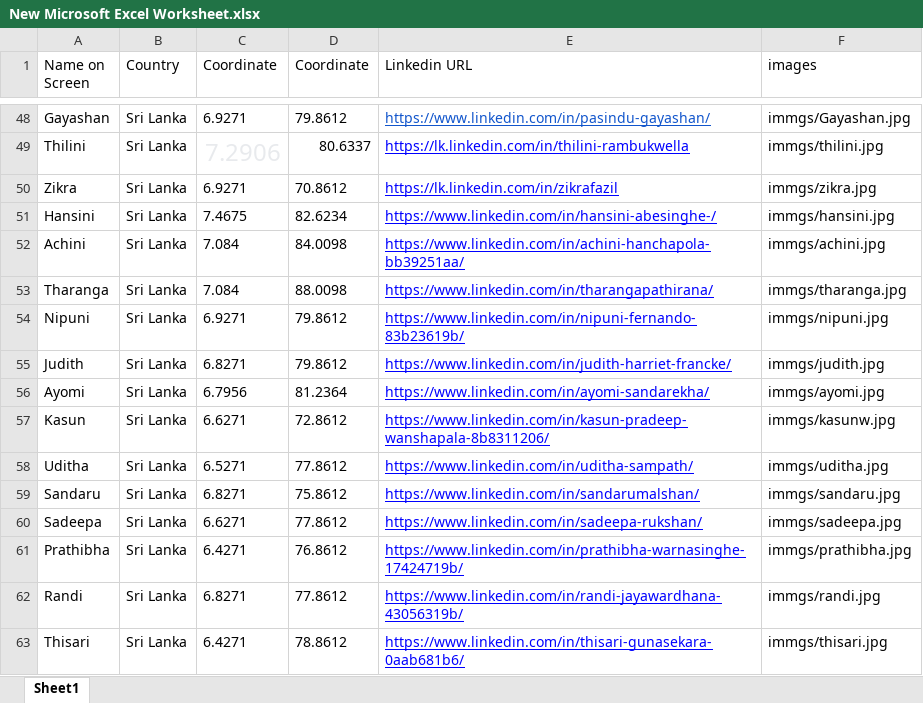
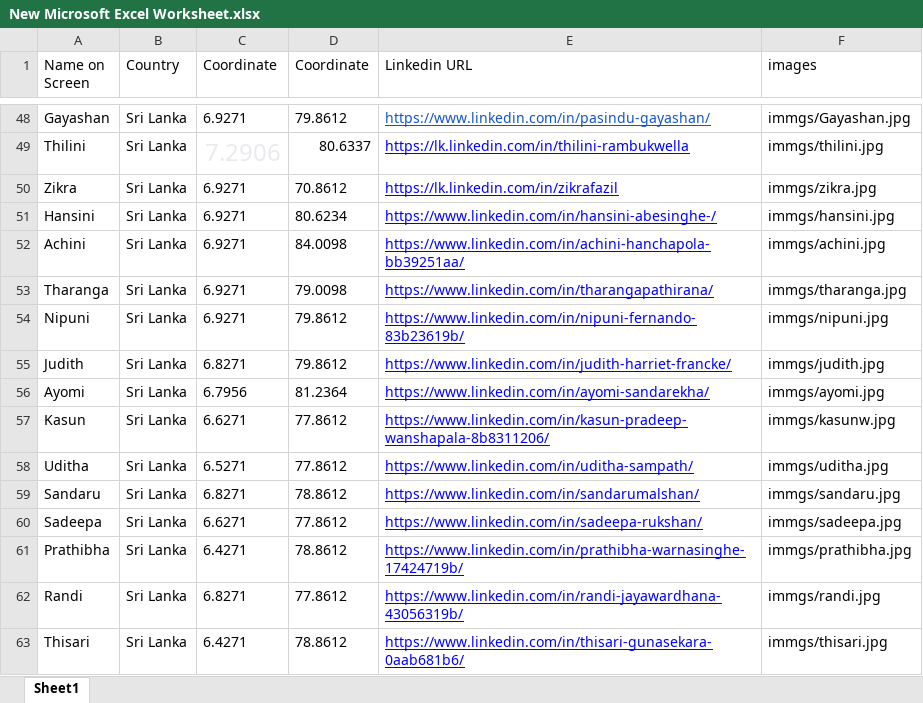
Before and after one commit to dinuka125/Alumni-Locator, an Excel workbook: New Microsoft Excel Worksheet.xlsx, sheet Sheet1, drawn as a sheet; only a part is shown, gaps mark what is left out; values as stored, in another font and other column widths than the file's, no borders; the diff names each change by its address in the sheet, - before the commit and + after, or states it on an @@ line.

Commit message:
modifying excel file

```diff
--- a/New Microsoft Excel Worksheet.xlsx (sheet Sheet1)
+++ b/New Microsoft Excel Worksheet.xlsx (sheet Sheet1)
-C51 (Coordinate): 7.4675
+C51 (Coordinate): 6.9271
-D51 (Coordinate): 82.6234
+D51 (Coordinate): 80.6234
-C52:C53 (Coordinate): 7.084
+C52:C53 (Coordinate): 6.9271
-D53 (Coordinate): 88.0098
+D53 (Coordinate): 79.0098
-D57 (Coordinate): 72.8612
+D57 (Coordinate): 77.8612
-D59 (Coordinate): 75.8612
+D59 (Coordinate): 78.8612
-D61 (Coordinate): 76.8612
+D61 (Coordinate): 78.8612
```
